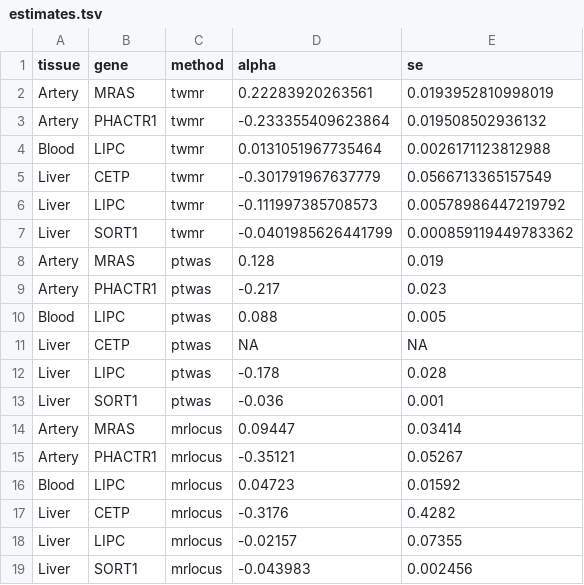
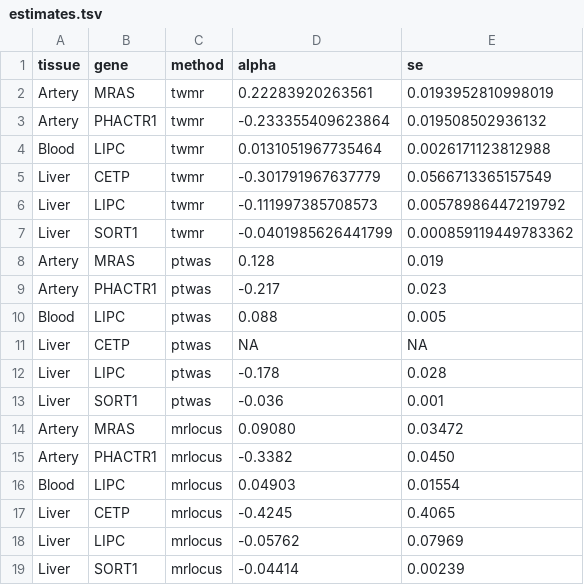
Before and after one commit to mikelove/mrlocusPaper, a TSV file: public/estimates.tsv, drawn as a sheet.

Commit message:
update real data ests

```diff
--- a/public/estimates.tsv
+++ b/public/estimates.tsv
@@ -13,7 +13,7 @@ Liver	LIPC	ptwas	-0.178	0.028
 Liver	SORT1	ptwas	-0.036	0.001
-Artery	MRAS	mrlocus	0.09447	0.03414
-Artery	PHACTR1	mrlocus	-0.35121	0.05267
-Blood	LIPC	mrlocus	0.04723	0.01592
-Liver	CETP	mrlocus	-0.3176	0.4282
-Liver	LIPC	mrlocus	-0.02157	0.07355
-Liver	SORT1	mrlocus	-0.043983	0.002456
+Artery	MRAS	mrlocus	0.09080	0.03472
+Artery	PHACTR1	mrlocus	-0.3382	0.0450
+Blood	LIPC	mrlocus	0.04903	0.01554
+Liver	CETP	mrlocus	-0.4245	0.4065
+Liver	LIPC	mrlocus	-0.05762	0.07969
+Liver	SORT1	mrlocus	-0.04414	0.00239
```
Also changed, not shown: 14 other files.
